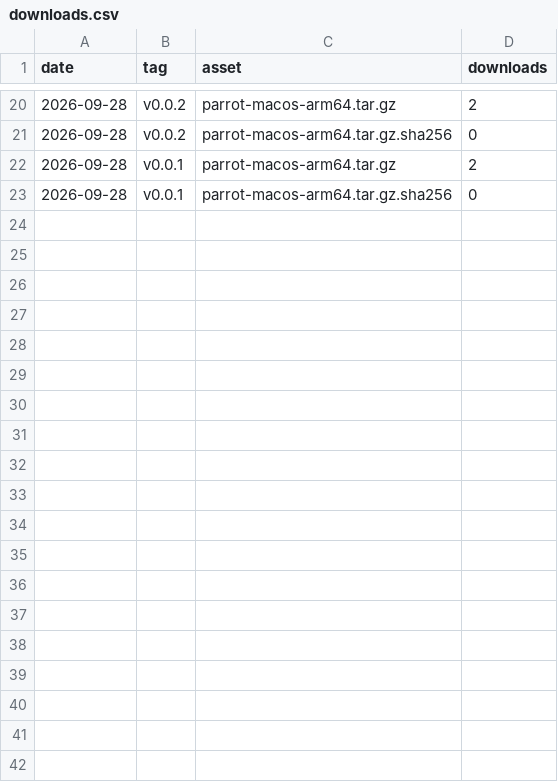
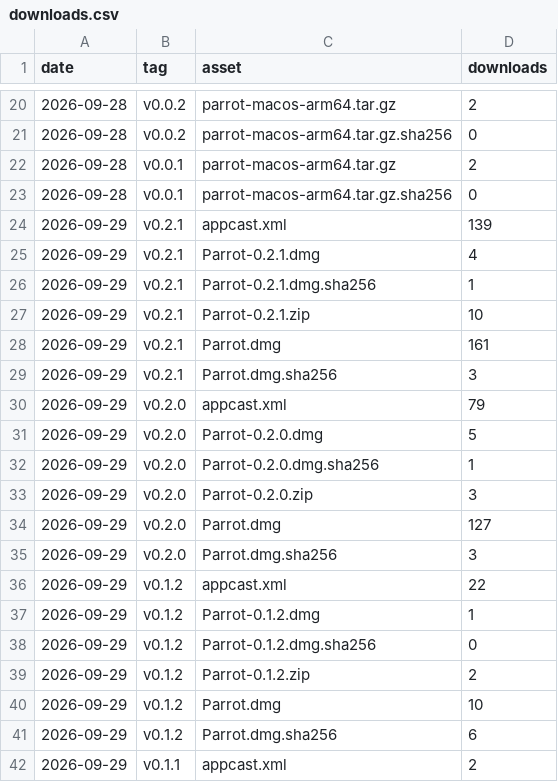
Before and after one commit to clac1212/parrot, a CSV file: downloads.csv, drawn as a sheet; only a part is shown, gaps mark what is left out; the diff covers the shown part only.

```diff
--- a/downloads.csv
+++ b/downloads.csv
@@ -23 +23,20 @@ date,tag,asset,downloads
 2026-09-28,v0.0.1,parrot-macos-arm64.tar.gz.sha256,0
+2026-09-29,v0.2.1,appcast.xml,139
+2026-09-29,v0.2.1,Parrot-0.2.1.dmg,4
+2026-09-29,v0.2.1,Parrot-0.2.1.dmg.sha256,1
+2026-09-29,v0.2.1,Parrot-0.2.1.zip,10
+2026-09-29,v0.2.1,Parrot.dmg,161
+2026-09-29,v0.2.1,Parrot.dmg.sha256,3
+2026-09-29,v0.2.0,appcast.xml,79
+2026-09-29,v0.2.0,Parrot-0.2.0.dmg,5
+2026-09-29,v0.2.0,Parrot-0.2.0.dmg.sha256,1
+2026-09-29,v0.2.0,Parrot-0.2.0.zip,3
+2026-09-29,v0.2.0,Parrot.dmg,127
+2026-09-29,v0.2.0,Parrot.dmg.sha256,3
+2026-09-29,v0.1.2,appcast.xml,22
+2026-09-29,v0.1.2,Parrot-0.1.2.dmg,1
+2026-09-29,v0.1.2,Parrot-0.1.2.dmg.sha256,0
+2026-09-29,v0.1.2,Parrot-0.1.2.zip,2
+2026-09-29,v0.1.2,Parrot.dmg,10
+2026-09-29,v0.1.2,Parrot.dmg.sha256,6
+2026-09-29,v0.1.1,appcast.xml,2
```
Also changed, not shown: 21 added rows elsewhere in this file.
